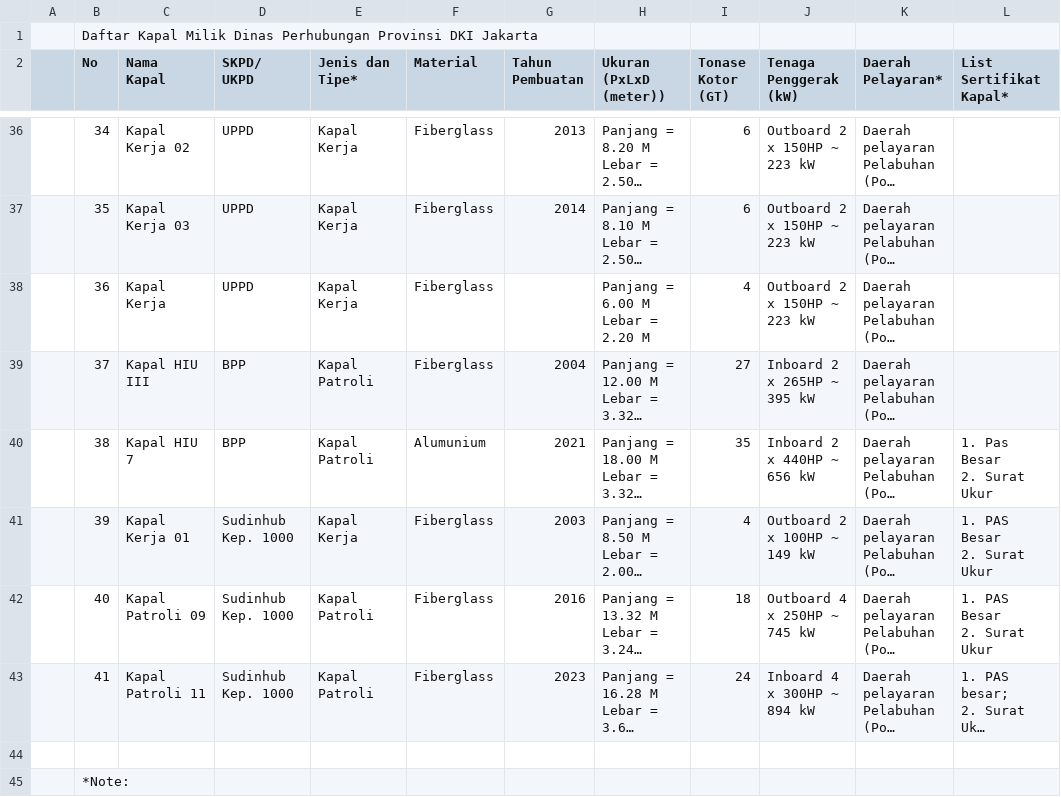
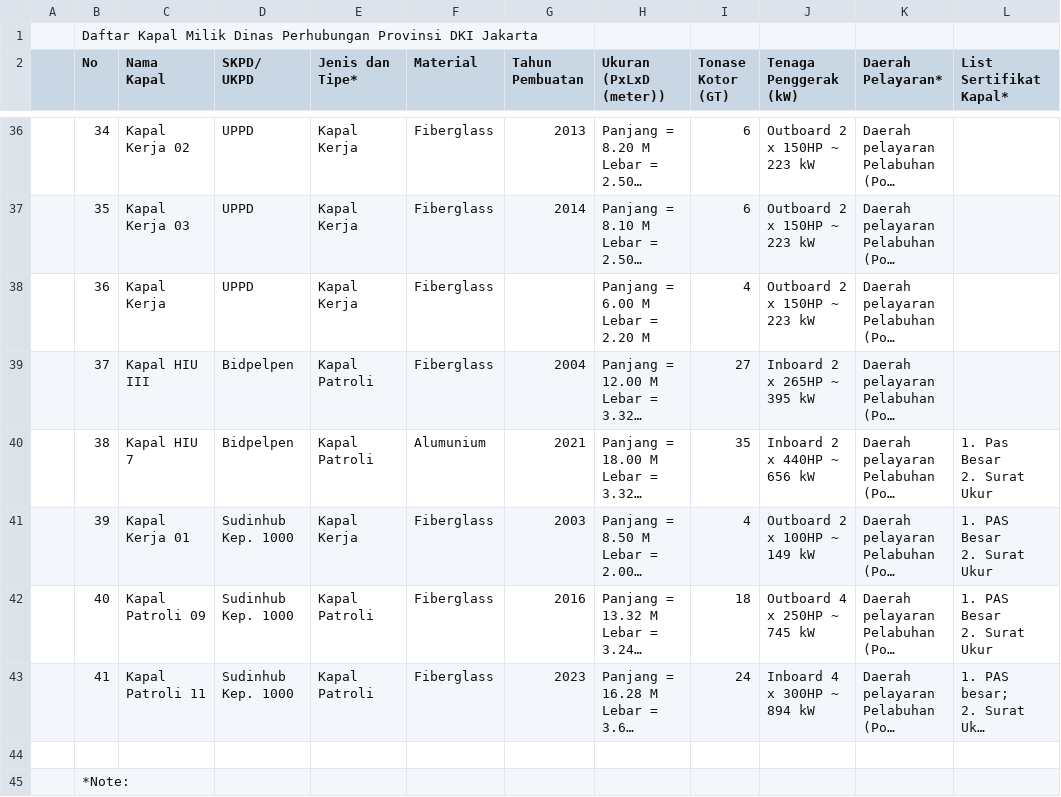
Before and after one commit to khoirony/Report-BBM-Kapal, a CSV file: database/seeders/kapal.csv, drawn as a sheet; only a part is shown, gaps mark what is left out; long unchanged cells end in …; the diff names each change by its address in the sheet, - before the commit and + after, or states it on an @@ line.

Commit message:
update seeder user

```diff
--- a/database/seeders/kapal.csv
+++ b/database/seeders/kapal.csv
-D39:D40 (SKPD/ UKPD): BPP
+D39:D40 (SKPD/ UKPD): Bidpelpen
```
Also changed, not shown: 5 other files.
